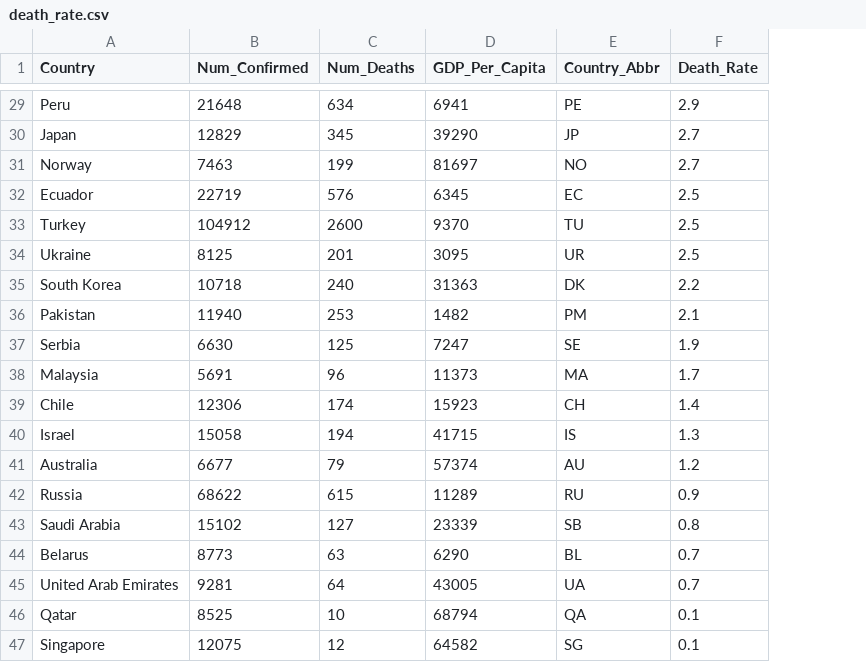
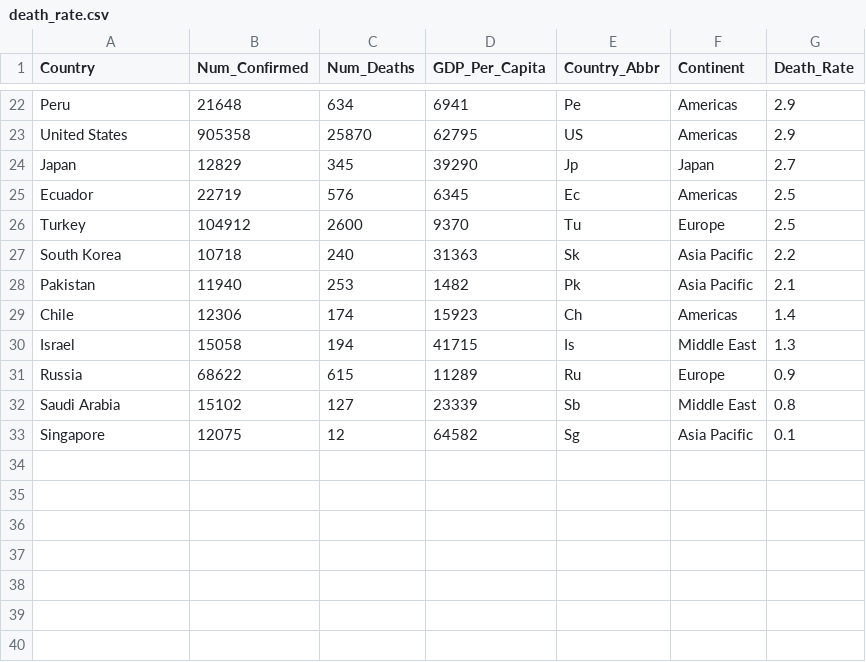
Before and after one commit to marissapang/covid19-Django, a CSV file: trends/data/death_rate.csv, drawn as a sheet; only a part is shown, gaps mark what is left out; removed rows and columns are numbered as before the commit, all else as after; the diff covers the shown part only; the diff names each change by its address in the sheet, - before the commit and + after, or states it on an @@ line.

```diff
--- a/trends/data/death_rate.csv
+++ b/trends/data/death_rate.csv
+column F (Continent), row 22: Americas; rows 24-33: Japan | Americas | Europe | Asia Pacific | Asia Pacific | Americas | Middle East | Europe | Middle East | Asia Pacific
-E22 (Country_Abbr): PE
+E22 (Country_Abbr): Pe
+row 23: United States | 905358 | 25870 | 62795 | US | Americas | 2.9
-E24 (Country_Abbr): JP
+E24 (Country_Abbr): Jp
-row 31: Norway | 7463 | 199 | 81697 | NO | 2.7
-E25 (Country_Abbr): EC
+E25 (Country_Abbr): Ec
-E26 (Country_Abbr): TU
+E26 (Country_Abbr): Tu
-row 34: Ukraine | 8125 | 201 | 3095 | UR | 2.5
-E27 (Country_Abbr): DK
+E27 (Country_Abbr): Sk
-E28 (Country_Abbr): PM
+E28 (Country_Abbr): Pk
-row 37: Serbia | 6630 | 125 | 7247 | SE | 1.9
-row 38: Malaysia | 5691 | 96 | 11373 | MA | 1.7
-E29 (Country_Abbr): CH
+E29 (Country_Abbr): Ch
-E30 (Country_Abbr): IS
+E30 (Country_Abbr): Is
-row 41: Australia | 6677 | 79 | 57374 | AU | 1.2
-E31 (Country_Abbr): RU
+E31 (Country_Abbr): Ru
-E32 (Country_Abbr): SB
+E32 (Country_Abbr): Sb
-row 44: Belarus | 8773 | 63 | 6290 | BL | 0.7
-row 45: United Arab Emirates | 9281 | 64 | 43005 | UA | 0.7
-row 46: Qatar | 8525 | 10 | 68794 | QA | 0.1
-E33 (Country_Abbr): SG
+E33 (Country_Abbr): Sg
```
Also changed, not shown: 7 removed rows and 16 edited cells elsewhere in this file, 3 other files.
